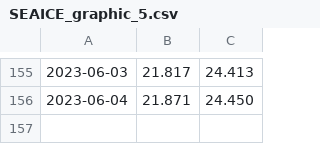
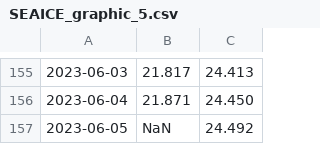
Before and after one commit to enbifa/Dati_Climatici, a CSV file: SEAICE_graphic_5.csv, drawn as a sheet; only a part is shown, gaps mark what is left out; the diff names each change by its address in the sheet, - before the commit and + after, or states it on an @@ line.

Commit message:
Update SEAICE_graphic_5.csv

```diff
--- a/SEAICE_graphic_5.csv
+++ b/SEAICE_graphic_5.csv
+row 157: 2023-06-05 | NaN | 24.492
```
